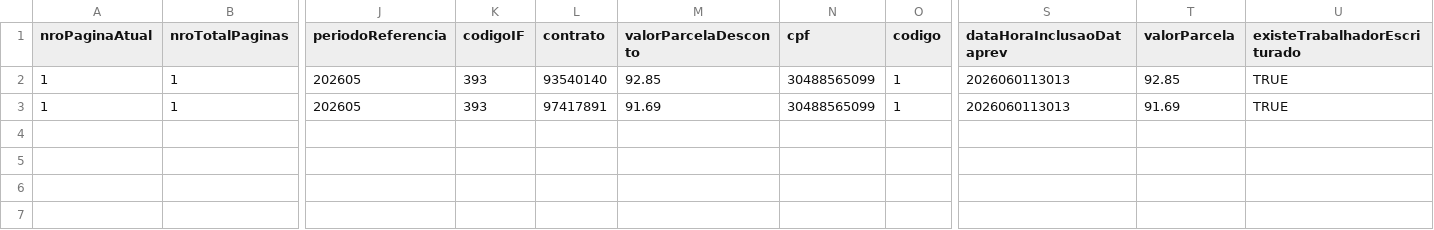
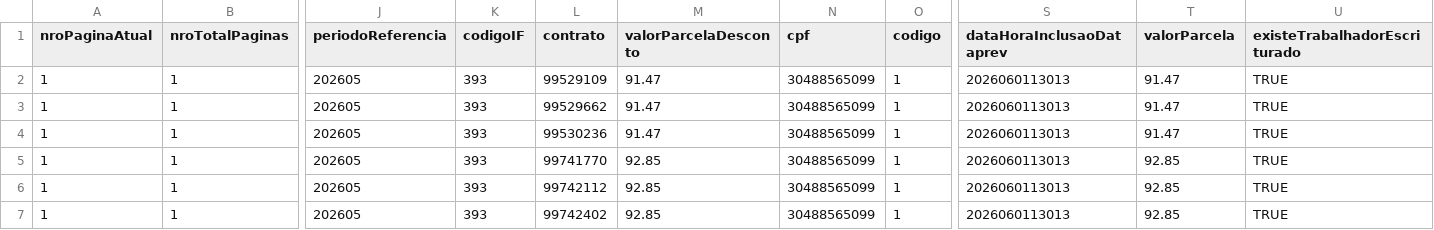
Before and after one commit to ClaudioRaphaelCT/PythonMockPrev, a CSV file: dados.csv, drawn as a sheet; only a part is shown, gaps mark what is left out; rows hold the shown columns only; the diff names each change by its address in the sheet, - before the commit and + after, or states it on an @@ line.

Commit message:
Update dados para HML novo.

```diff
--- a/dados.csv
+++ b/dados.csv
-L2 (contrato): 93540140
+L2 (contrato): 99529109
-M2 (valorParcelaDesconto): 92.85
+M2 (valorParcelaDesconto): 91.47
-T2 (valorParcela): 92.85
+T2 (valorParcela): 91.47
-L3 (contrato): 97417891
+L3 (contrato): 99529662
-M3 (valorParcelaDesconto): 91.69
+M3 (valorParcelaDesconto): 91.47
-T3 (valorParcela): 91.69
+T3 (valorParcela): 91.47
+row 4: 1 | 1 | 202605 | 393 | 99530236 | 91.47 | 30488565099 | 1 | 2026060113013 | 91.47 | TRUE
+row 5: 1 | 1 | 202605 | 393 | 99741770 | 92.85 | 30488565099 | 1 | 2026060113013 | 92.85 | TRUE
+row 6: 1 | 1 | 202605 | 393 | 99742112 | 92.85 | 30488565099 | 1 | 2026060113013 | 92.85 | TRUE
+row 7: 1 | 1 | 202605 | 393 | 99742402 | 92.85 | 30488565099 | 1 | 2026060113013 | 92.85 | TRUE
```
